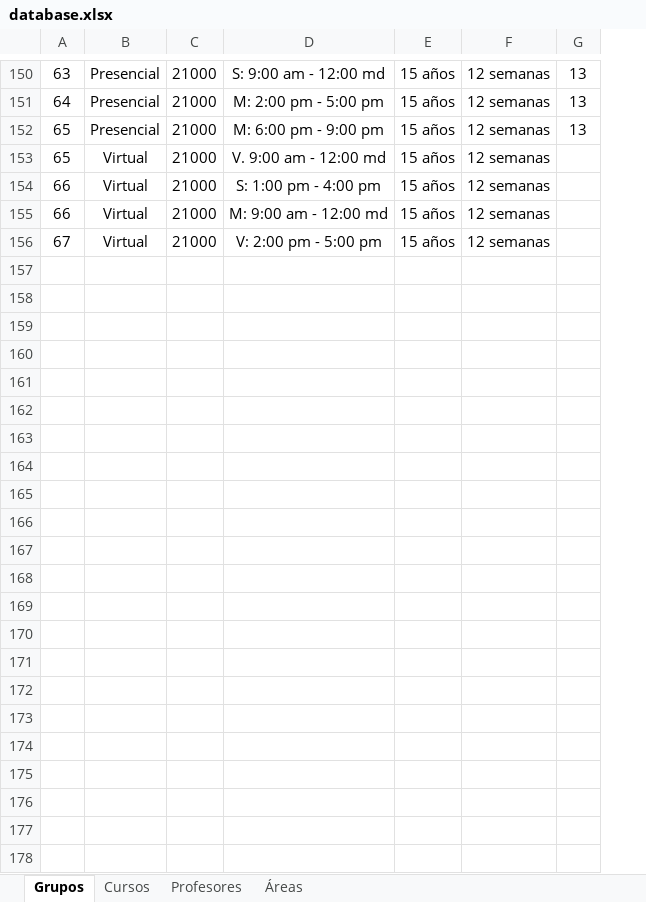
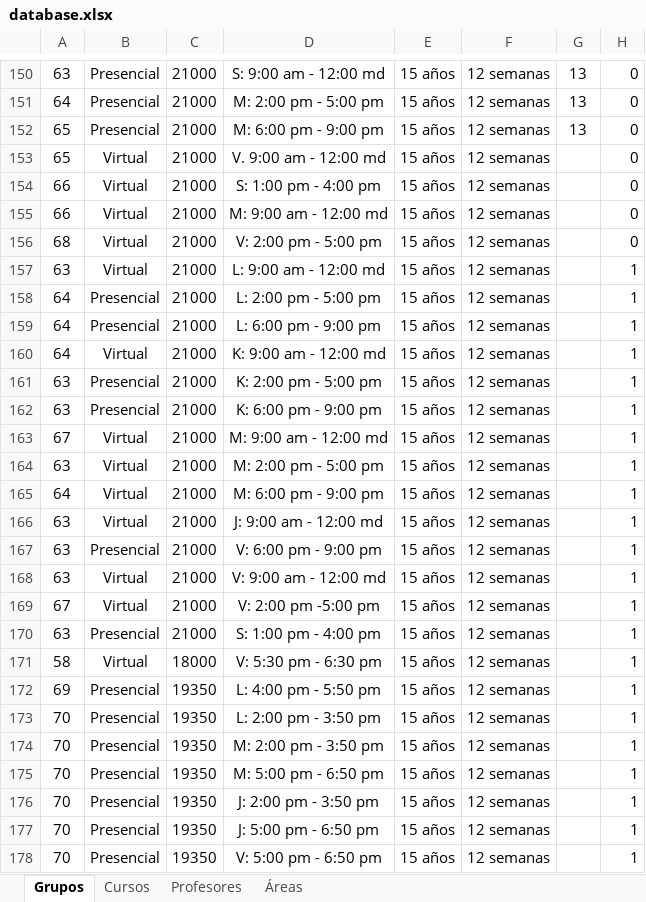
Before and after one commit to EduardoGC715/PirieBot, an Excel workbook: Database/Data/database.xlsx, sheet Grupos, drawn as a sheet; only a part is shown, gaps mark what is left out; values as stored, in another font and other column widths than the file's, no borders; addresses are those after the commit; the diff names each change by its address in the sheet, - before the commit and + after, or states it on an @@ line.

```diff
--- a/Database/Data/database.xlsx (sheet Grupos)
+++ b/Database/Data/database.xlsx (sheet Grupos)
+column H, rows 150-155: all 0; row 169: 1
+row 156: 68 | Virtual | 21000 | V: 2:00 pm - 5:00 pm | 15 años | 12 semanas |  | 0
+row 157: 63 | Virtual | 21000 | L: 9:00 am - 12:00 md | 15 años | 12 semanas |  | 1
+row 158: 64 | Presencial | 21000 | L: 2:00 pm - 5:00 pm | 15 años | 12 semanas |  | 1
+row 159: 64 | Presencial | 21000 | L: 6:00 pm - 9:00 pm | 15 años | 12 semanas |  | 1
+row 160: 64 | Virtual | 21000 | K: 9:00 am - 12:00 md | 15 años | 12 semanas |  | 1
+row 161: 63 | Presencial | 21000 | K: 2:00 pm - 5:00 pm | 15 años | 12 semanas |  | 1
+row 162: 63 | Presencial | 21000 | K: 6:00 pm - 9:00 pm | 15 años | 12 semanas |  | 1
+row 163: 67 | Virtual | 21000 | M: 9:00 am - 12:00 md | 15 años | 12 semanas |  | 1
+row 164: 63 | Virtual | 21000 | M: 2:00 pm - 5:00 pm | 15 años | 12 semanas |  | 1
+row 165: 64 | Virtual | 21000 | M: 6:00 pm - 9:00 pm | 15 años | 12 semanas |  | 1
+row 166: 63 | Virtual | 21000 | J: 9:00 am - 12:00 md | 15 años | 12 semanas |  | 1
+row 167: 63 | Presencial | 21000 | V: 6:00 pm - 9:00 pm | 15 años | 12 semanas |  | 1
+row 168: 63 | Virtual | 21000 | V: 9:00 am - 12:00 md | 15 años | 12 semanas |  | 1
-D169: V: 2:00 pm - 5:00 pm
+D169: V: 2:00 pm -5:00 pm
+row 170: 63 | Presencial | 21000 | S: 1:00 pm - 4:00 pm | 15 años | 12 semanas |  | 1
+row 171: 58 | Virtual | 18000 | V: 5:30 pm - 6:30 pm | 15 años | 12 semanas |  | 1
+row 172: 69 | Presencial | 19350 | L: 4:00 pm - 5:50 pm | 15 años | 12 semanas |  | 1
+row 173: 70 | Presencial | 19350 | L: 2:00 pm - 3:50 pm | 15 años | 12 semanas |  | 1
+row 174: 70 | Presencial | 19350 | M: 2:00 pm - 3:50 pm | 15 años | 12 semanas |  | 1
+row 175: 70 | Presencial | 19350 | M: 5:00 pm - 6:50 pm | 15 años | 12 semanas |  | 1
+row 176: 70 | Presencial | 19350 | J: 2:00 pm - 3:50 pm | 15 años | 12 semanas |  | 1
+row 177: 70 | Presencial | 19350 | J: 5:00 pm - 6:50 pm | 15 años | 12 semanas |  | 1
+row 178: 70 | Presencial | 19350 | V: 5:00 pm - 6:50 pm | 15 años | 12 semanas |  | 1
```
Also changed, not shown: sheet Cursos, sheet Profesores, sheet Áreas, 2 other files.
